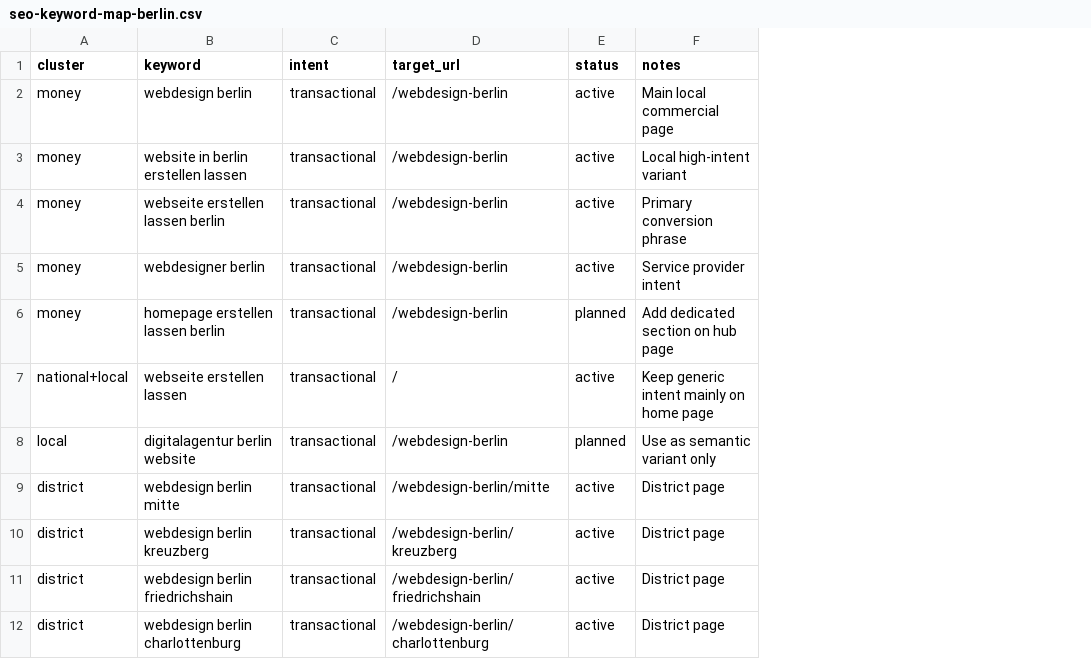
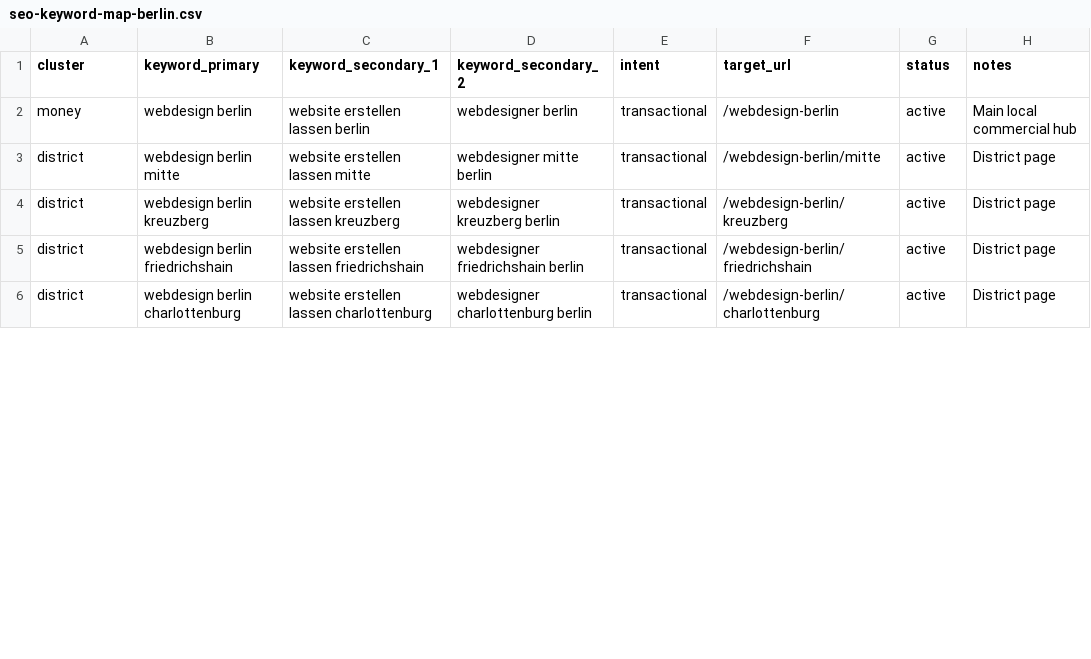
Before and after one commit to Blackork1/komplettwebdesign, a CSV file: docs/seo/seo-keyword-map-berlin.csv, drawn as a sheet; only a part is shown; removed rows and columns are numbered as before the commit, all else as after; the diff covers the shown part only; the diff names each change by its address in the sheet, - before the commit and + after, or states it on an @@ line.

```diff
--- a/docs/seo/seo-keyword-map-berlin.csv
+++ b/docs/seo/seo-keyword-map-berlin.csv
+column C (keyword_secondary_1), rows 2-6: website erstellen lassen berlin | website erstellen lassen mitte | website erstellen lassen kreuzberg | website erstellen lassen friedrichshain | website erstellen lassen charlottenburg
+column D (keyword_secondary_2), rows 2-6: webdesigner berlin | webdesigner mitte berlin | webdesigner kreuzberg berlin | webdesigner friedrichshain berlin | webdesigner charlottenburg berlin
-B1: keyword
+B1: keyword_primary
-H2 (notes): Main local commercial page
+H2 (notes): Main local commercial hub
-row 3: money | website in berlin erstellen lassen | transactional | /webdesign-berlin | active | Local high-intent variant
-row 4: money | webseite erstellen lassen berlin | transactional | /webdesign-berlin | active | Primary conversion phrase
-row 5: money | webdesigner berlin | transactional | /webdesign-berlin | active | Service provider intent
-row 6: money | homepage erstellen lassen berlin | transactional | /webdesign-berlin | planned | Add dedicated section on hub page
-row 7: national+local | webseite erstellen lassen | transactional | / | active | Keep generic intent mainly on home page
-row 8: local | digitalagentur berlin website | transactional | /webdesign-berlin | planned | Use as semantic variant only
```
Also changed, not shown: 3 added rows, 7 removed rows and 14 edited cells elsewhere in this file, 35 other files.
